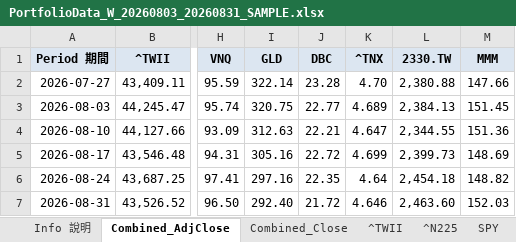
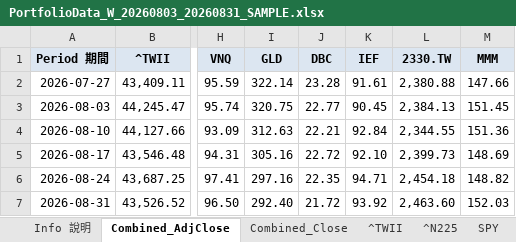
Before and after one commit to Weifu-Chuang/yahoo-downloader, an Excel workbook: sample/PortfolioData_W_20260803_20260831_SAMPLE.xlsx, sheet Combined_AdjClose, drawn as a sheet; only a part is shown, gaps mark what is left out; values as stored, in another font and other column widths than the file's, no borders; the diff names each change by its address in the sheet, - before the commit and + after, or states it on an @@ line.

```diff
--- a/sample/PortfolioData_W_20260803_20260831_SAMPLE.xlsx (sheet Combined_AdjClose)
+++ b/sample/PortfolioData_W_20260803_20260831_SAMPLE.xlsx (sheet Combined_AdjClose)
-K1: ^TNX
+K1: IEF
-K2 (IEF): 4.70
+K2 (IEF): 91.61
-K3 (IEF): 4.689
+K3 (IEF): 90.45
-K4 (IEF): 4.647
+K4 (IEF): 92.84
-K5 (IEF): 4.699
+K5 (IEF): 92.10
-K6 (IEF): 4.64
+K6 (IEF): 94.71
-K7 (IEF): 4.646
+K7 (IEF): 93.92
```
Also changed, not shown: sheet IEF, sheet Combined_Close, sheet Info 說明, other sheet tabs, 4 other files.
